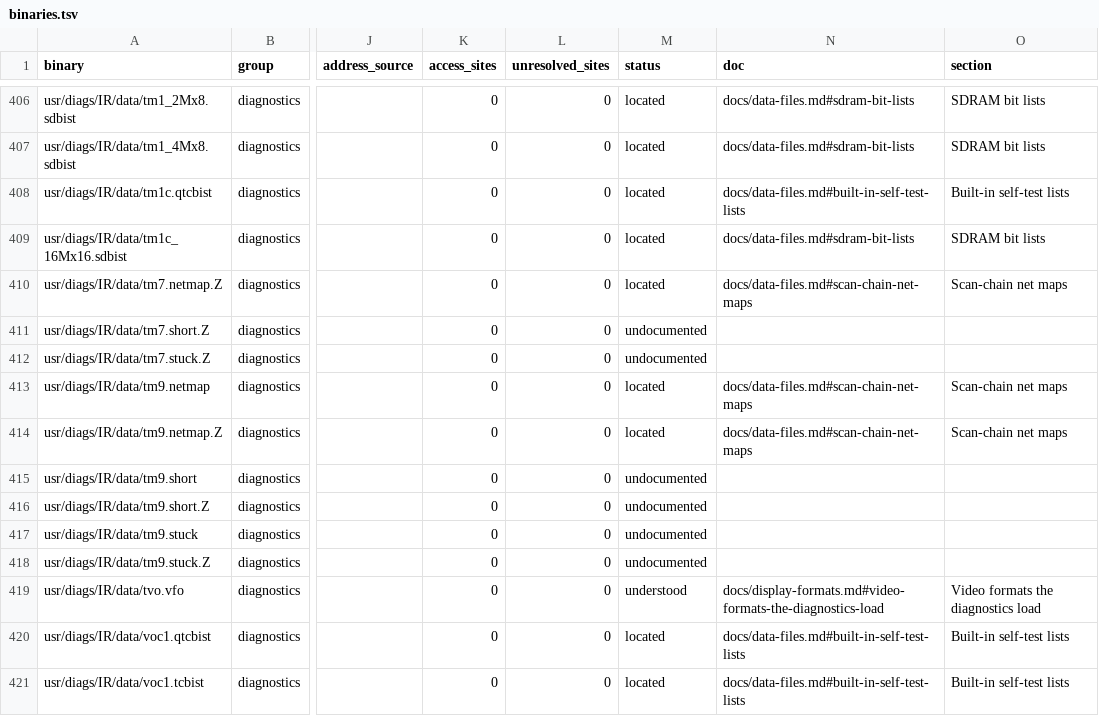
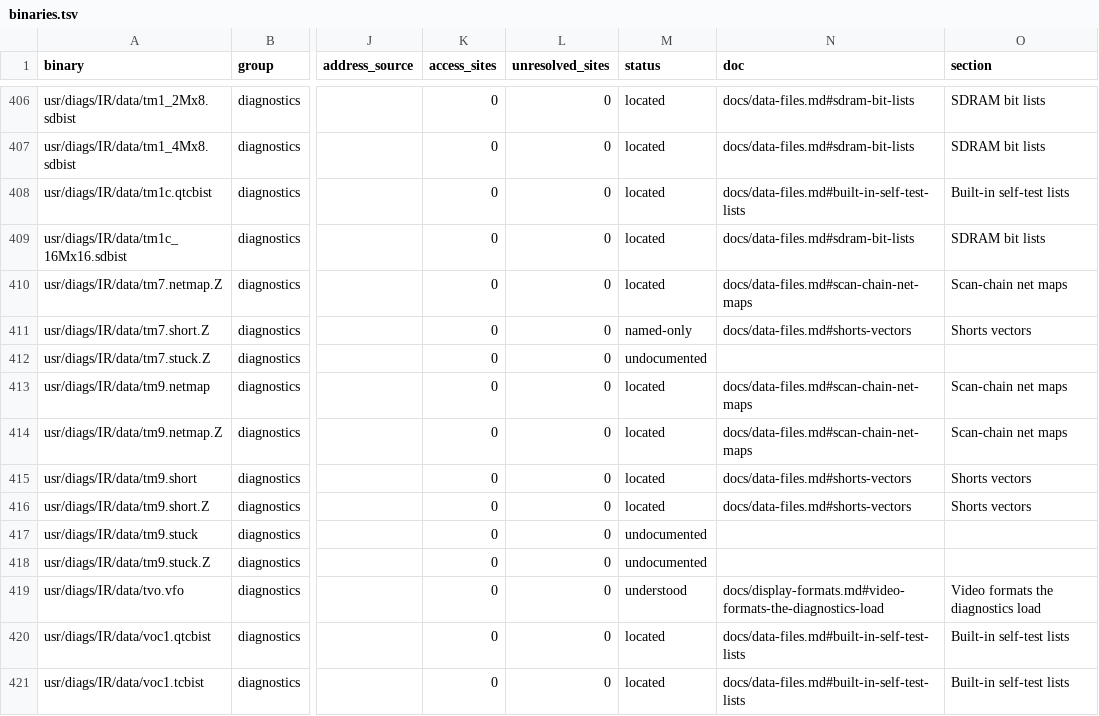
Before and after one commit to jamesbraid/kona, a TSV file: docs/inventory/binaries.tsv, drawn as a sheet; only a part is shown, gaps mark what is left out; the diff names each change by its address in the sheet, - before the commit and + after, or states it on an @@ line.

Commit message:
docs: register 3 shorts vector files
One row per file, with the figures a script read from the file itself (sizes, line and bit counts, first and last lines) and labelled inferred. The data-file register holds the boundary-scan net maps, vector files and test-bus and video format files of usr/diags/IR/data.

```diff
--- a/docs/inventory/binaries.tsv
+++ b/docs/inventory/binaries.tsv
-M411 (status): undocumented
+M411 (status): named-only
-N411 (doc): (empty)
+N411 (doc): docs/data-files.md#shorts-vectors
-O411 (section): (empty)
+O411 (section): Shorts vectors
-M415:M416 (status): undocumented
+M415:M416 (status): located
-N415:N416 (doc): (empty)
+N415:N416 (doc): docs/data-files.md#shorts-vectors
-O415:O416 (section): (empty)
+O415:O416 (section): Shorts vectors
```
Also changed, not shown: docs/inventory/summary.tsv, 2 other files.
